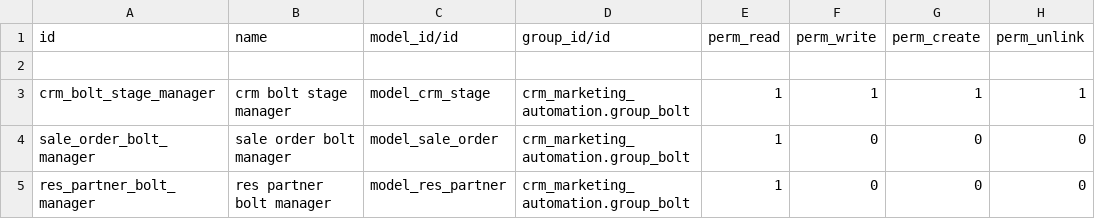
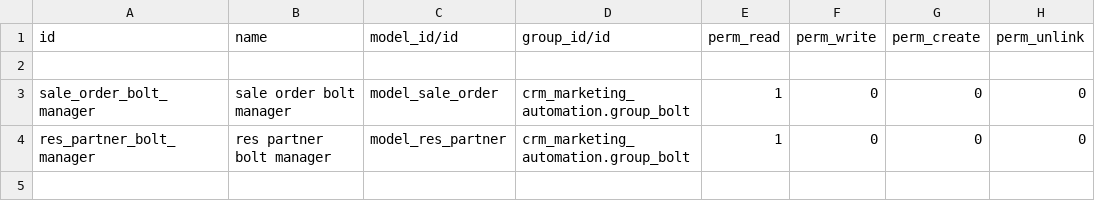
Before and after one commit to salwen-shili/digi_mcm, a CSV file: crm_marketing_automation/security/ir.model.access.csv, drawn as a sheet; the diff names each change by its address in the sheet, - before the commit and + after, or states it on an @@ line.

Commit message:
fix access right

```diff
--- a/crm_marketing_automation/security/ir.model.access.csv
+++ b/crm_marketing_automation/security/ir.model.access.csv
-row 3: crm_bolt_stage_manager | crm bolt stage manager | model_crm_stage | crm_marketing_automation.group_bolt | 1 | 1 | 1 | 1
```
Also changed, not shown: 1 other file.
